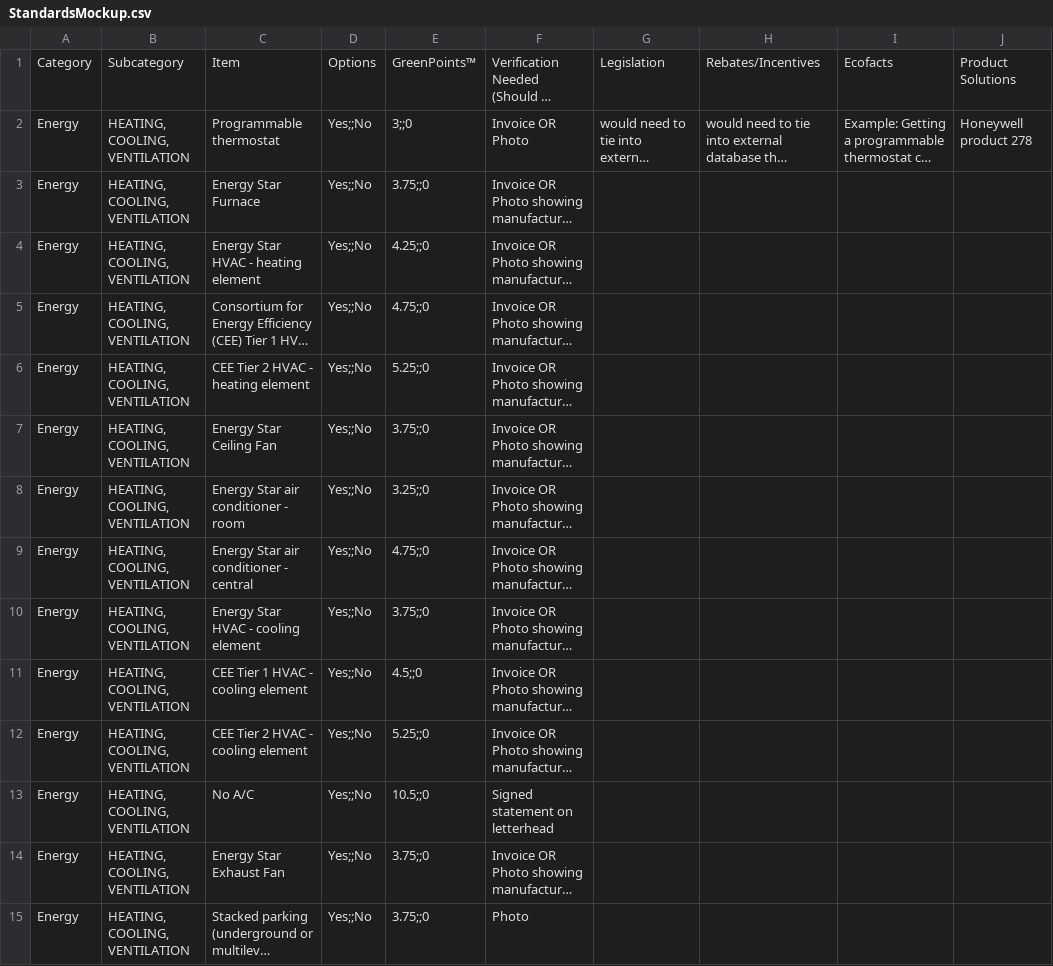
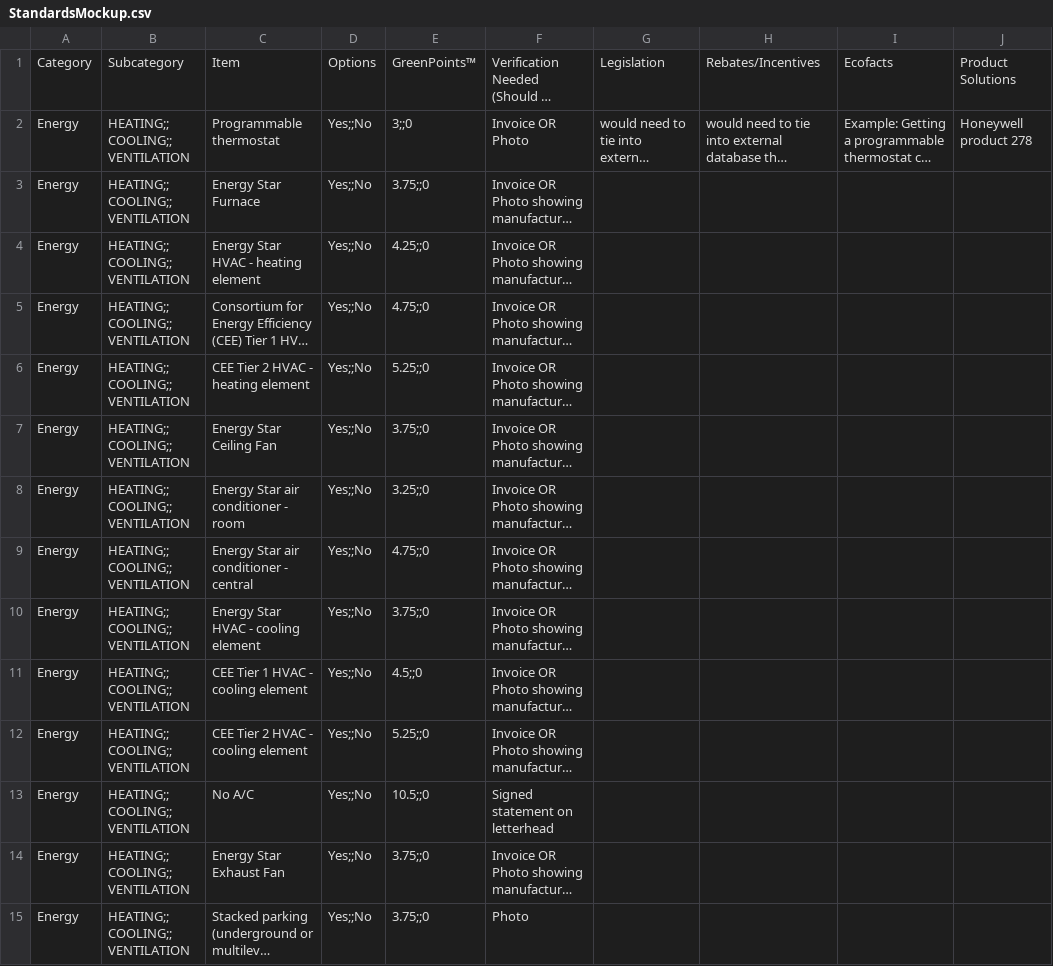
Before and after one commit to katxiao/zap_s, a CSV file: gra/public/documents/StandardsMockup.csv, drawn as a sheet; only a part is shown; long unchanged cells end in …; the diff covers the shown part only; the diff names each change by its address in the sheet, - before the commit and + after, or states it on an @@ line.

```diff
--- a/gra/public/documents/StandardsMockup.csv
+++ b/gra/public/documents/StandardsMockup.csv
-B2:B15: HEATING, COOLING, VENTILATION
+B2:B15: HEATING;; COOLING;; VENTILATION
```
Also changed, not shown: 15 edited cells elsewhere in this file, 9 other files.
